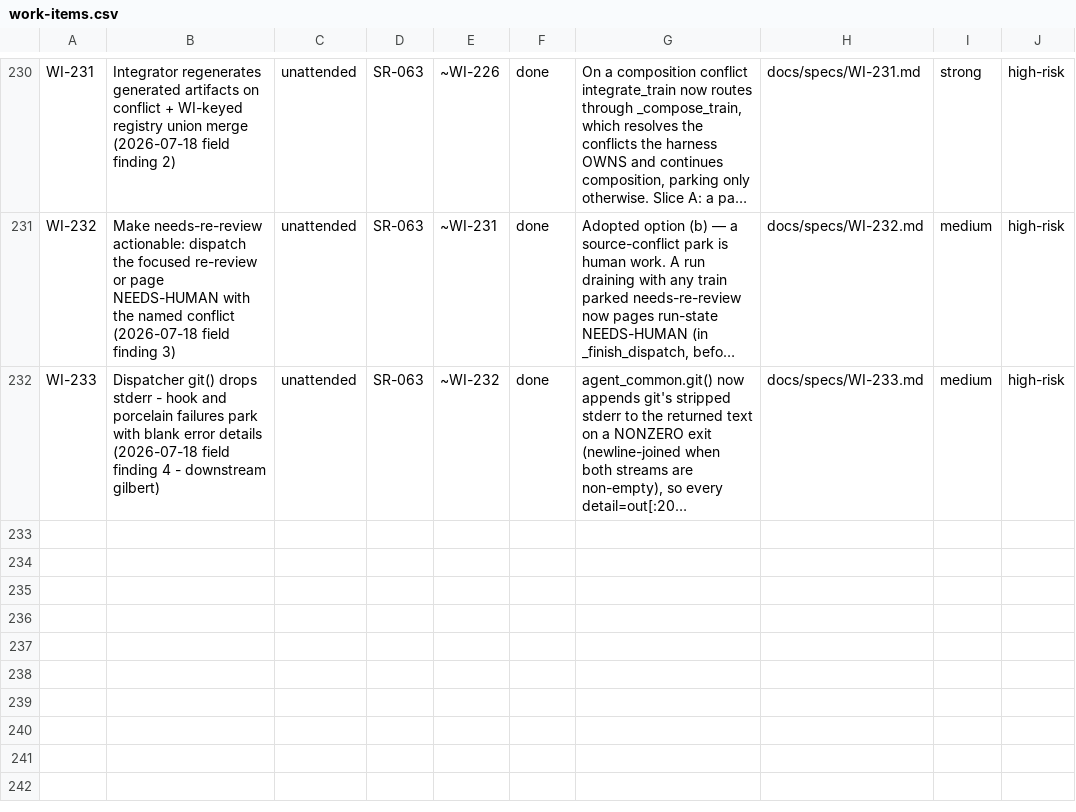
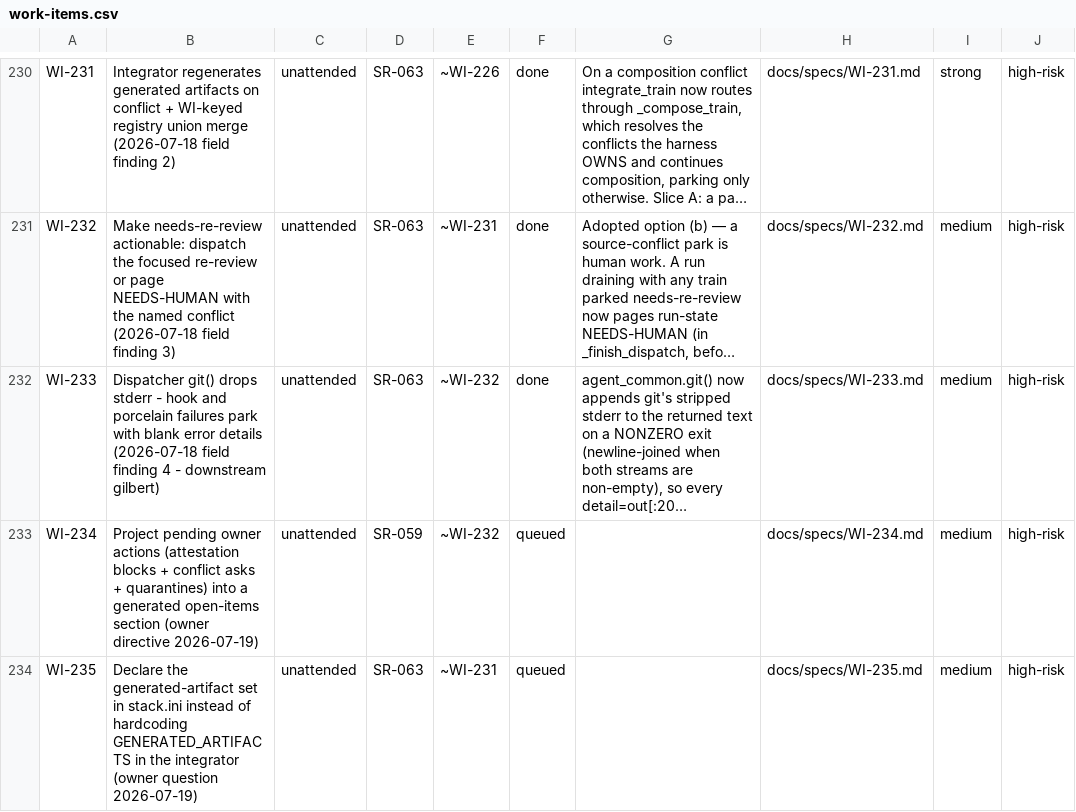
Before and after one commit to diytechy/ai-template, a CSV file: docs/requirements/work-items.csv, drawn as a sheet; only a part is shown, gaps mark what is left out; long unchanged cells end in …; the diff names each change by its address in the sheet, - before the commit and + after, or states it on an @@ line.

```diff
--- a/docs/requirements/work-items.csv
+++ b/docs/requirements/work-items.csv
+row 233: WI-234 | Project pending owner actions (attestation blocks + conflict asks + quarantines) into a generated open-items section (owner directive 2026-07-19) | unattended | SR-059 | ~WI-232 | queued |  | docs/specs/WI-234.md | medium | high-risk
+row 234: WI-235 | Declare the generated-artifact set in stack.ini instead of hardcoding GENERATED_ARTIFACTS in the integrator (owner question 2026-07-19) | unattended | SR-063 | ~WI-231 | queued |  | docs/specs/WI-235.md | medium | high-risk
```
Also changed, not shown: 4 other files.
